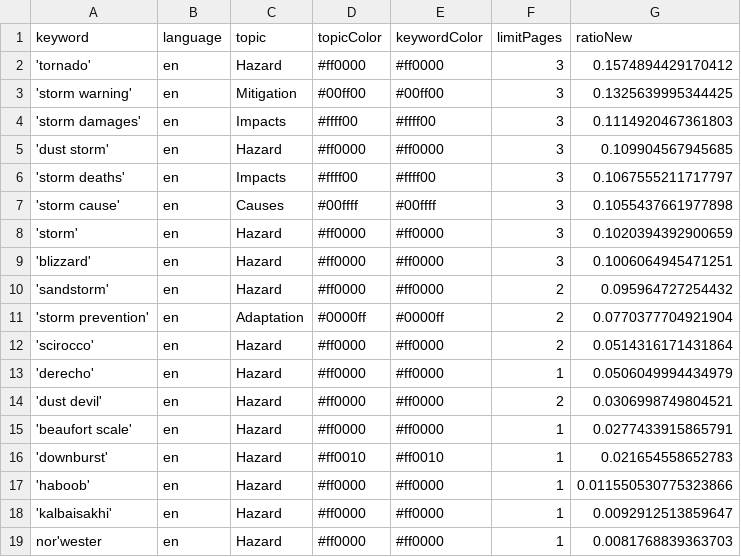
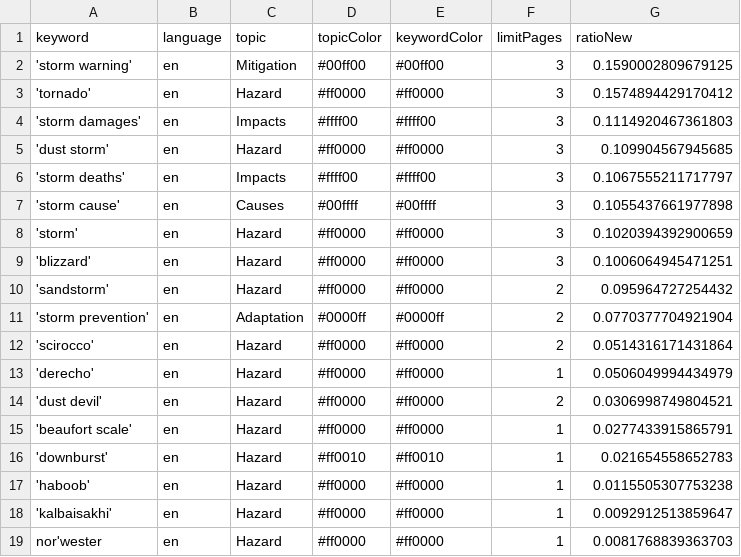
Before and after one commit to friedhumb-news/stormIsComing, a CSV file: keywords.csv, drawn as a sheet.

```diff
--- a/keywords.csv
+++ b/keywords.csv
@@ -1,4 +1,4 @@
 keyword,language,topic,topicColor,keywordColor,limitPages,ratioNew
+'storm warning',en,Mitigation,#00ff00,#00ff00,3,0.1590002809679125
 'tornado',en,Hazard,#ff0000,#ff0000,3,0.1574894429170412
-'storm warning',en,Mitigation,#00ff00,#00ff00,3,0.1325639995344425
 'storm damages',en,Impacts,#ffff00,#ffff00,3,0.1114920467361803
@@ -16,3 +16,3 @@ keyword,language,topic,topicColor,keywordColor,limitPages,ratioNew
 'downburst',en,Hazard,#ff0010,#ff0010,1,0.021654558652783
-'haboob',en,Hazard,#ff0000,#ff0000,1,0.011550530775323866
+'haboob',en,Hazard,#ff0000,#ff0000,1,0.0115505307753238
 'kalbaisakhi',en,Hazard,#ff0000,#ff0000,1,0.0092912513859647
```
Also changed, not shown: 3 other files.
